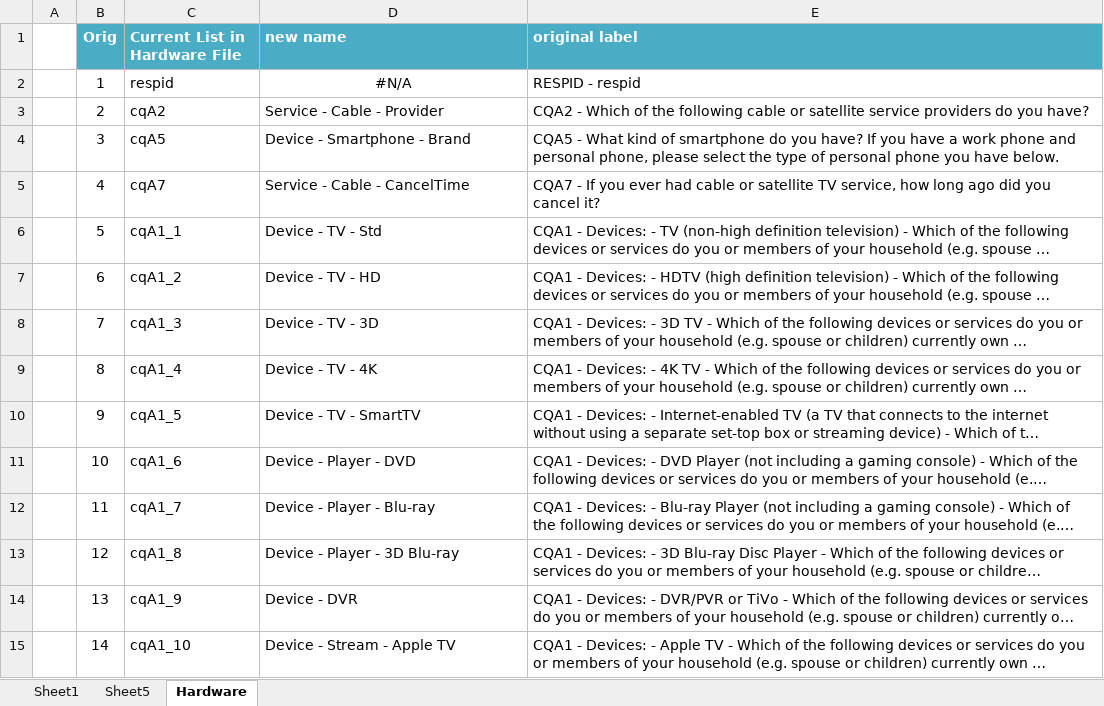
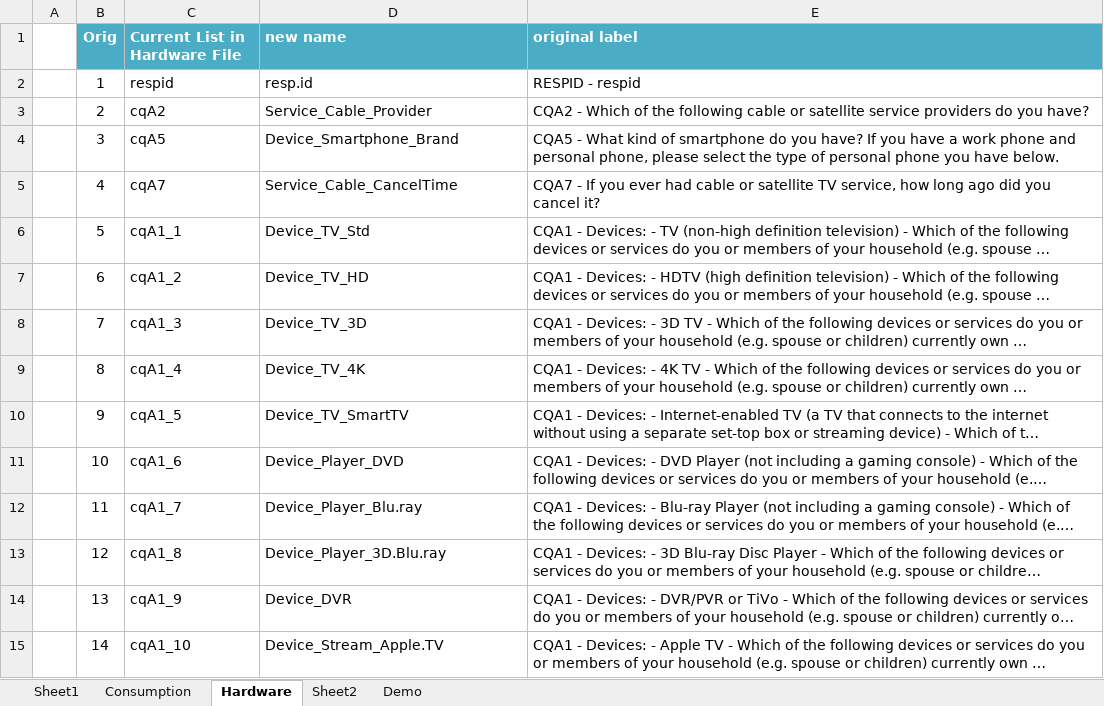
Before and after one commit to anne1987/Data_Science_AAR_2.0, an Excel workbook: projects/AAR_final-project/Data/Variable Names & Labels.xlsx, sheet Hardware, drawn as a sheet; only a part is shown; long unchanged cells end in …; values as stored, in another font and other column widths than the file's, no borders; table styles not drawn; the diff covers the shown part only; the diff names each change by its address in the sheet, - before the commit and + after, or states it on an @@ line.

```diff
--- a/projects/AAR_final-project/Data/Variable Names & Labels.xlsx (sheet Hardware)
+++ b/projects/AAR_final-project/Data/Variable Names & Labels.xlsx (sheet Hardware)
-sheet tab: Sheet5
+sheet tab: Consumption
+sheet tab: Sheet2
+sheet tab: Demo
-D2 (new name): #N/A
+D2 (new name): resp.id
-D2 alignment: center
+D2 alignment: left
-D3 (new name): Service - Cable - Provider
+D3 (new name): Service_Cable_Provider
-D4 (new name): Device - Smartphone - Brand
+D4 (new name): Device_Smartphone_Brand
-D5 (new name): Service - Cable - CancelTime
+D5 (new name): Service_Cable_CancelTime
-D6 (new name): Device - TV - Std
+D6 (new name): Device_TV_Std
-D7 (new name): Device - TV - HD
+D7 (new name): Device_TV_HD
-D8 (new name): Device - TV - 3D
+D8 (new name): Device_TV_3D
-D9 (new name): Device - TV - 4K
+D9 (new name): Device_TV_4K
-D10 (new name): Device - TV - SmartTV
+D10 (new name): Device_TV_SmartTV
-D11 (new name): Device - Player - DVD
+D11 (new name): Device_Player_DVD
-D12 (new name): Device - Player - Blu-ray
+D12 (new name): Device_Player_Blu.ray
-D13 (new name): Device - Player - 3D Blu-ray
+D13 (new name): Device_Player_3D.Blu.ray
-D14 (new name): Device - DVR
+D14 (new name): Device_DVR
-D15 (new name): Device - Stream - Apple TV
+D15 (new name): Device_Stream_Apple.TV
```
Also changed, not shown: 82 edited cells elsewhere in this sheet, sheet Consumption, 6 other files.
